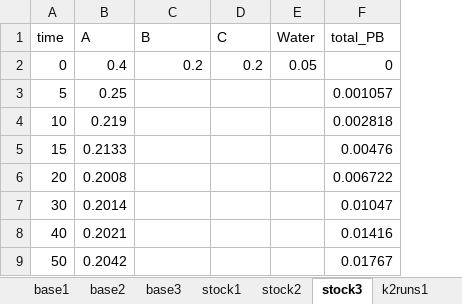
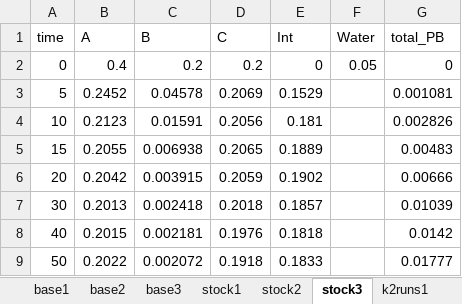
Before and after one commit to KindredSim/Kindred, an Excel workbook: kindred/data/tutorial_files/AdvancedFitting/advanced_fitting.xlsx, sheet stock3, drawn as a sheet; only a part is shown; values as stored, in another font and other column widths than the file's, no borders; addresses are those after the commit; the diff covers the shown part only; the diff names each change by its address in the sheet, - before the commit and + after, or states it on an @@ line.

```diff
--- a/kindred/data/tutorial_files/AdvancedFitting/advanced_fitting.xlsx (sheet stock3)
+++ b/kindred/data/tutorial_files/AdvancedFitting/advanced_fitting.xlsx (sheet stock3)
+column E (Int), rows 2-9: 0 | 0.1529 | 0.181 | 0.1889 | 0.1902 | 0.1857 | 0.1818 | 0.1833
-B3 (A): 0.25
+B3 (A): 0.2452
-C3 (B): (empty)
+C3 (B): 0.04578
-D3 (C): (empty)
+D3 (C): 0.2069
-G3 (total_PB): 0.001057
+G3 (total_PB): 0.001081
-B4 (A): 0.219
+B4 (A): 0.2123
-C4 (B): (empty)
+C4 (B): 0.01591
-D4 (C): (empty)
+D4 (C): 0.2056
-G4 (total_PB): 0.002818
+G4 (total_PB): 0.002826
-B5 (A): 0.2133
+B5 (A): 0.2055
-C5 (B): (empty)
+C5 (B): 0.006938
-D5 (C): (empty)
+D5 (C): 0.2065
-G5 (total_PB): 0.00476
+G5 (total_PB): 0.00483
-B6 (A): 0.2008
+B6 (A): 0.2042
-C6 (B): (empty)
+C6 (B): 0.003915
-D6 (C): (empty)
+D6 (C): 0.2059
-G6 (total_PB): 0.006722
+G6 (total_PB): 0.00666
-B7 (A): 0.2014
+B7 (A): 0.2013
-C7 (B): (empty)
+C7 (B): 0.002418
-D7 (C): (empty)
+D7 (C): 0.2018
-G7 (total_PB): 0.01047
+G7 (total_PB): 0.01039
-B8 (A): 0.2021
+B8 (A): 0.2015
-C8 (B): (empty)
+C8 (B): 0.002181
-D8 (C): (empty)
+D8 (C): 0.1976
-G8 (total_PB): 0.01416
+G8 (total_PB): 0.0142
-B9 (A): 0.2042
+B9 (A): 0.2022
-C9 (B): (empty)
+C9 (B): 0.002072
-D9 (C): (empty)
+D9 (C): 0.1918
-G9 (total_PB): 0.01767
+G9 (total_PB): 0.01777
```
Also changed, not shown: 76 edited cells elsewhere in this sheet, sheet k2runs2, sheet profile2, sheet profile3, sheet profile4, sheet stock1, sheet profile6, 9 more sheets, 3 other files.
